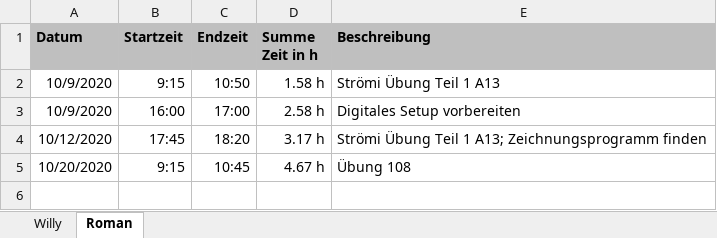
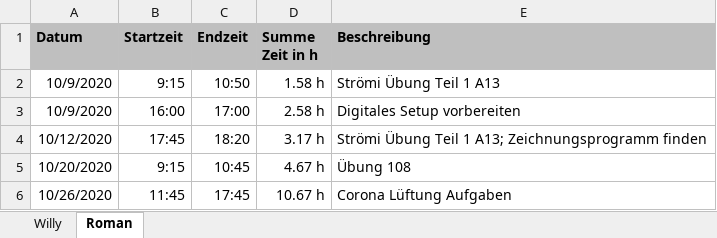
Before and after one commit to daroletibuza/E-Maker, an Excel workbook: Arbeitsstunden.xlsx, sheet Roman, drawn as a sheet; values as stored, in another font and other column widths than the file's, no borders; the diff names each change by its address in the sheet, - before the commit and + after, or states it on an @@ line.

Commit message:
Corona Luft + Arbeitsstunden

```diff
--- a/Arbeitsstunden.xlsx (sheet Roman)
+++ b/Arbeitsstunden.xlsx (sheet Roman)
+row 6: 10/26/2020 | 11:45 | 17:45 | 10.67 h | Corona Lüftung Aufgaben
```
Also changed, not shown: 3 other files.
